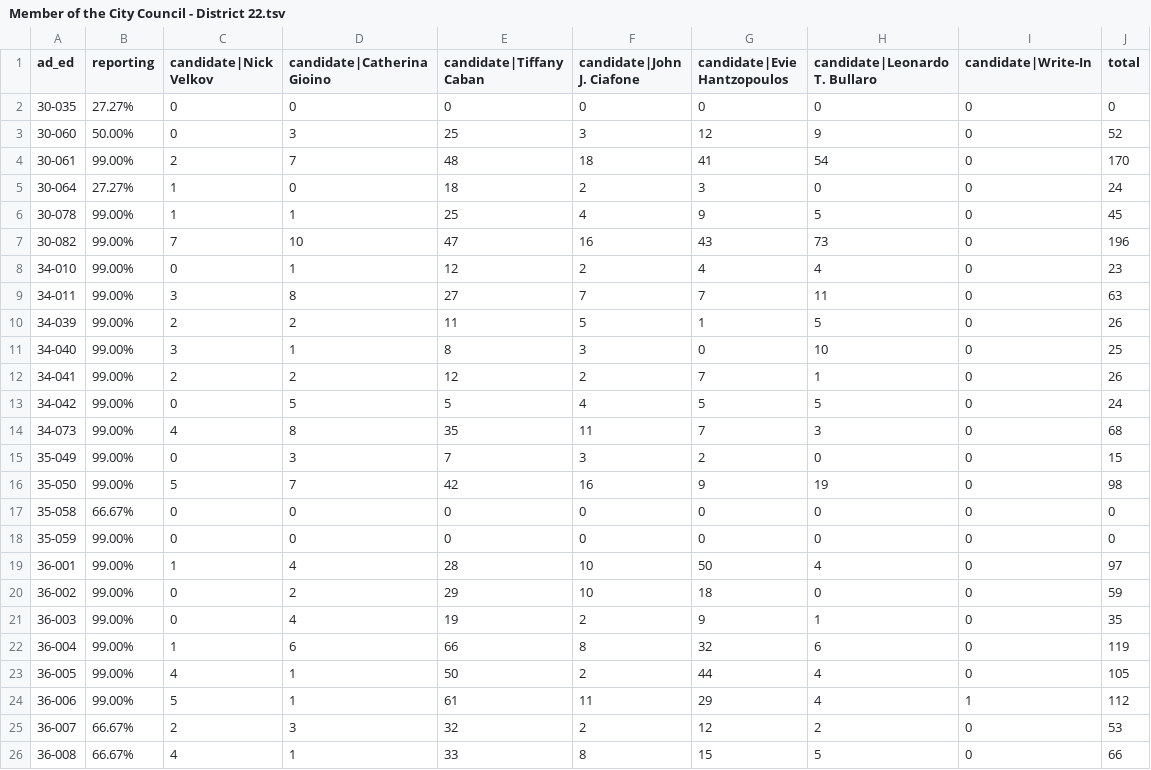
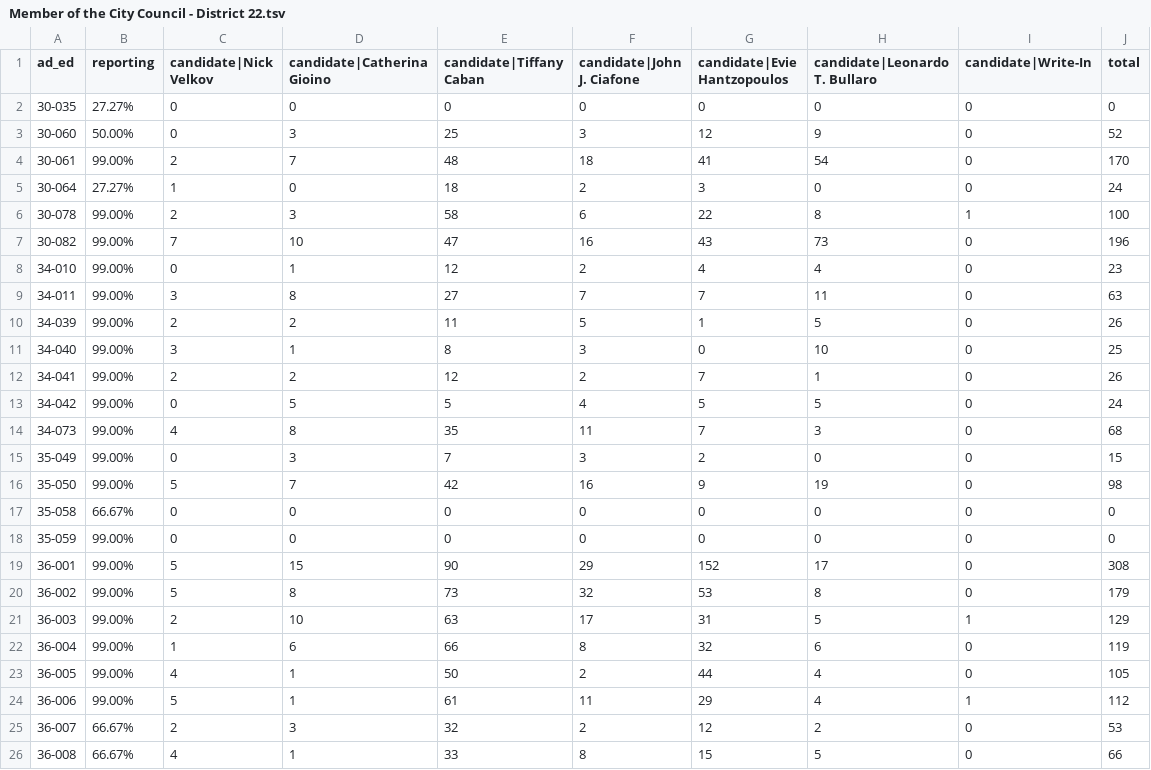
Before and after one commit to sabrinadchan/dsa-for-the-many, a TSV file: data/2021/Member of the City Council - District 22.tsv, drawn as a sheet; only a part is shown; the diff covers the shown part only.

```diff
--- a/data/2021/Member of the City Council - District 22.tsv
+++ b/data/2021/Member of the City Council - District 22.tsv
@@ -5,3 +5,3 @@ ad_ed	reporting	candidate|Nick Velkov	candidate|Catherina Gioino	candidate|Tiffa
 30-064	27.27%	1	0	18	2	3	0	0	24
-30-078	99.00%	1	1	25	4	9	5	0	45
+30-078	99.00%	2	3	58	6	22	8	1	100
 30-082	99.00%	7	10	47	16	43	73	0	196
@@ -18,5 +18,5 @@ ad_ed	reporting	candidate|Nick Velkov	candidate|Catherina Gioino	candidate|Tiffa
 35-059	99.00%	0	0	0	0	0	0	0	0
-36-001	99.00%	1	4	28	10	50	4	0	97
-36-002	99.00%	0	2	29	10	18	0	0	59
-36-003	99.00%	0	4	19	2	9	1	0	35
+36-001	99.00%	5	15	90	29	152	17	0	308
+36-002	99.00%	5	8	73	32	53	8	0	179
+36-003	99.00%	2	10	63	17	31	5	1	129
 36-004	99.00%	1	6	66	8	32	6	0	119
```
Also changed, not shown: 33 edited cells elsewhere in this file, data/2021/Member of the City Council - District 14.tsv, data/2021/Member of the City Council - District 23.tsv, 3 other files.
